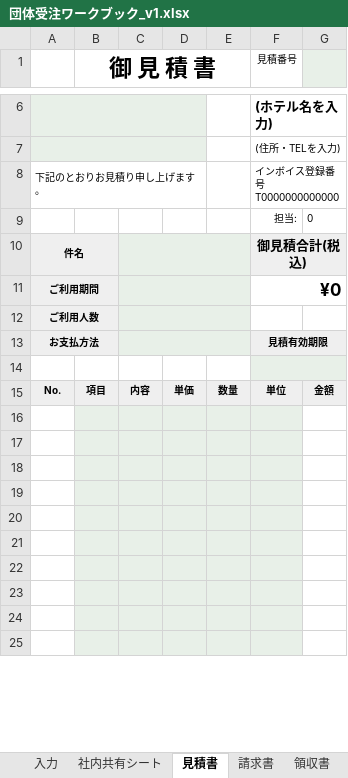
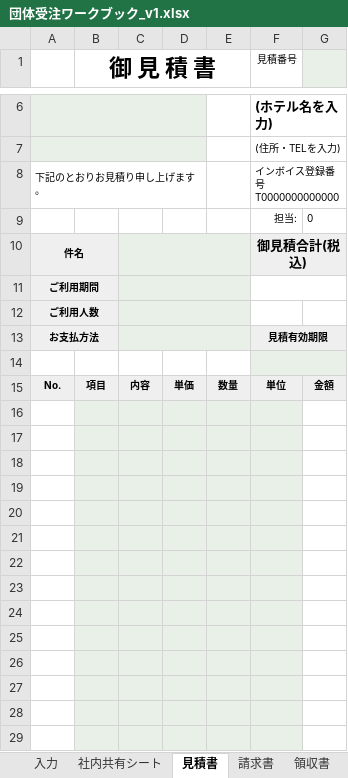
Before and after one commit to sho-cominc/arai-kb, an Excel workbook: templates/団体受注ワークブック_v1.xlsx, sheet 見積書, drawn as a sheet; only a part is shown, gaps mark what is left out; the shorter side is filled out with more unchanged rows; values as stored, in another font and other column widths than the file's, no borders; the diff names each change by its address in the sheet, - before the commit and + after, or states it on an @@ line.

```diff
--- a/templates/団体受注ワークブック_v1.xlsx (sheet 見積書)
+++ b/templates/団体受注ワークブック_v1.xlsx (sheet 見積書)
-F11 (見積番号): ¥0
+F11 (見積番号): (empty)
+row 16: (empty)
+row 17: (empty)
+row 18: (empty)
+row 19: (empty)
+row 20: (empty)
+row 21: (empty)
+row 22: (empty)
+row 23: (empty)
```
Also changed, not shown: sheet 入力, sheet 工程表, sheet 請求書, formulas that keep their value.
